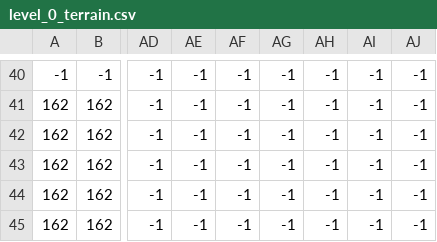
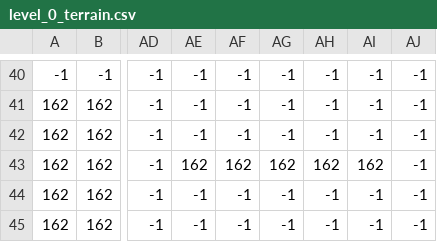
Before and after one commit to l1menz/FALAKPLATFORMERPROJECTARYAN, a CSV file: levels/0/level_0_terrain.csv, drawn as a sheet; only a part is shown, gaps mark what is left out; the diff covers the shown part only; the diff names each change by its address in the sheet, - before the commit and + after, or states it on an @@ line.

```diff
--- a/levels/0/level_0_terrain.csv
+++ b/levels/0/level_0_terrain.csv
-AE43: -1
+AE43: 162
-AF43: -1
+AF43: 162
-AG43: -1
+AG43: 162
-AH43: -1
+AH43: 162
-AI43: -1
+AI43: 162
```
Also changed, not shown: 91 edited cells elsewhere in this file, levels/0/level_0_player.csv, 6 other files.
